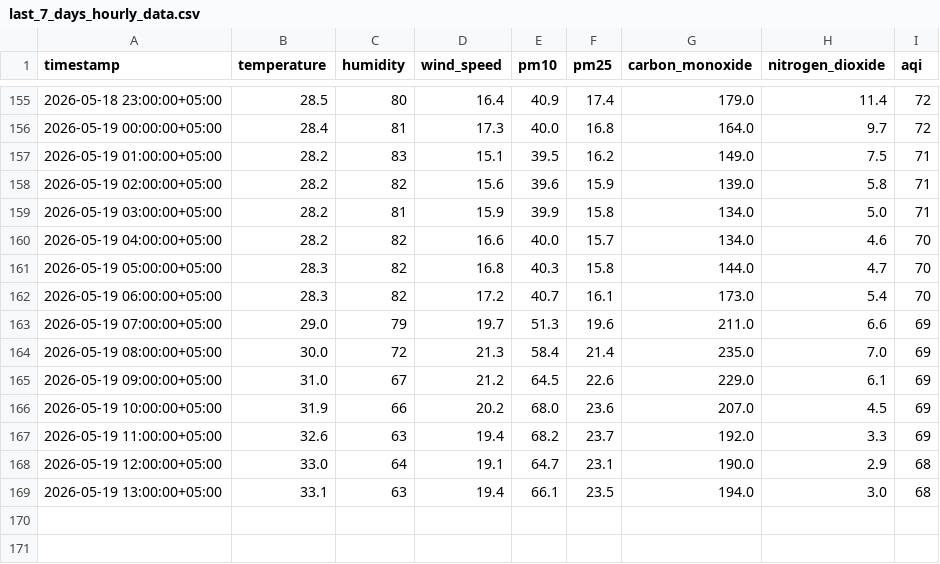
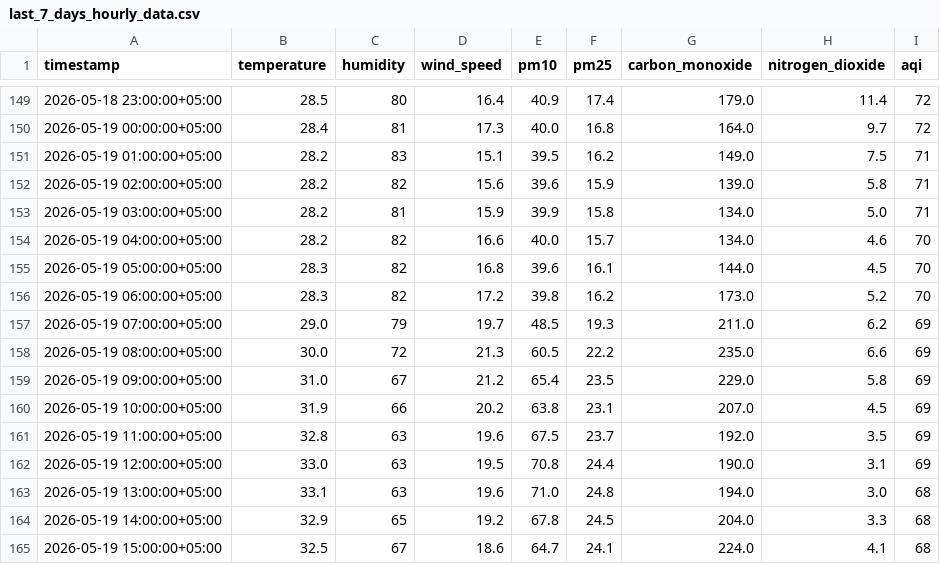
Before and after one commit to Qar-Raz/AQI-Predictor, a CSV file: data/last_7_days_hourly_data.csv, drawn as a sheet; only a part is shown, gaps mark what is left out; the diff covers the shown part only.

```diff
--- a/data/last_7_days_hourly_data.csv
+++ b/data/last_7_days_hourly_data.csv
@@ -160,10 +154,12 @@ timestamp,temperature,humidity,wind_speed,pm10,pm25,carbon_monoxide,nitrogen_dio
 2026-05-19 04:00:00+05:00,28.2,82,16.6,40.0,15.7,134.0,4.6,70
-2026-05-19 05:00:00+05:00,28.3,82,16.8,40.3,15.8,144.0,4.7,70
-2026-05-19 06:00:00+05:00,28.3,82,17.2,40.7,16.1,173.0,5.4,70
-2026-05-19 07:00:00+05:00,29.0,79,19.7,51.3,19.6,211.0,6.6,69
-2026-05-19 08:00:00+05:00,30.0,72,21.3,58.4,21.4,235.0,7.0,69
-2026-05-19 09:00:00+05:00,31.0,67,21.2,64.5,22.6,229.0,6.1,69
-2026-05-19 10:00:00+05:00,31.9,66,20.2,68.0,23.6,207.0,4.5,69
-2026-05-19 11:00:00+05:00,32.6,63,19.4,68.2,23.7,192.0,3.3,69
-2026-05-19 12:00:00+05:00,33.0,64,19.1,64.7,23.1,190.0,2.9,68
-2026-05-19 13:00:00+05:00,33.1,63,19.4,66.1,23.5,194.0,3.0,68
+2026-05-19 05:00:00+05:00,28.3,82,16.8,39.6,16.1,144.0,4.5,70
+2026-05-19 06:00:00+05:00,28.3,82,17.2,39.8,16.2,173.0,5.2,70
+2026-05-19 07:00:00+05:00,29.0,79,19.7,48.5,19.3,211.0,6.2,69
+2026-05-19 08:00:00+05:00,30.0,72,21.3,60.5,22.2,235.0,6.6,69
+2026-05-19 09:00:00+05:00,31.0,67,21.2,65.4,23.5,229.0,5.8,69
+2026-05-19 10:00:00+05:00,31.9,66,20.2,63.8,23.1,207.0,4.5,69
+2026-05-19 11:00:00+05:00,32.8,63,19.6,67.5,23.7,192.0,3.5,69
+2026-05-19 12:00:00+05:00,33.0,63,19.5,70.8,24.4,190.0,3.1,69
+2026-05-19 13:00:00+05:00,33.1,63,19.6,71.0,24.8,194.0,3.0,68
+2026-05-19 14:00:00+05:00,32.9,65,19.2,67.8,24.5,204.0,3.3,68
+2026-05-19 15:00:00+05:00,32.5,67,18.6,64.7,24.1,224.0,4.1,68
```
Also changed, not shown: 4 added rows and 6 removed rows elsewhere in this file, data/karachi_daily_data_5_years.csv, data/last_7_days_daily_data.csv.
